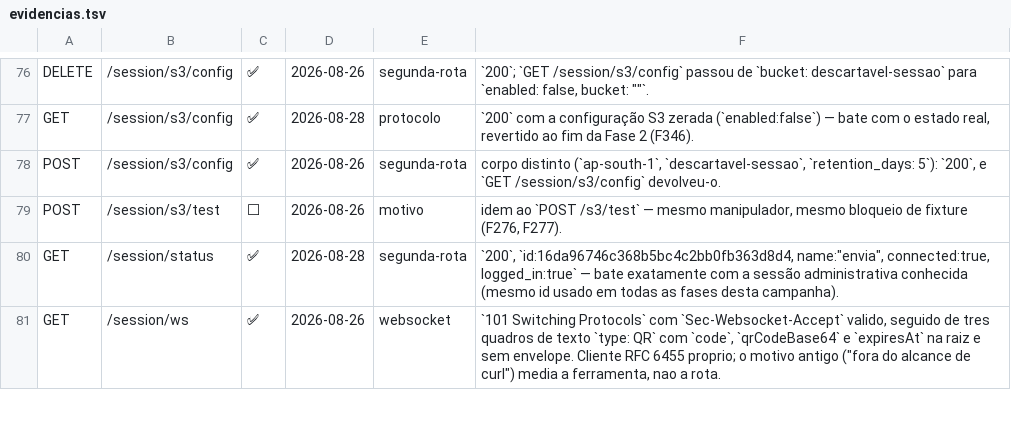
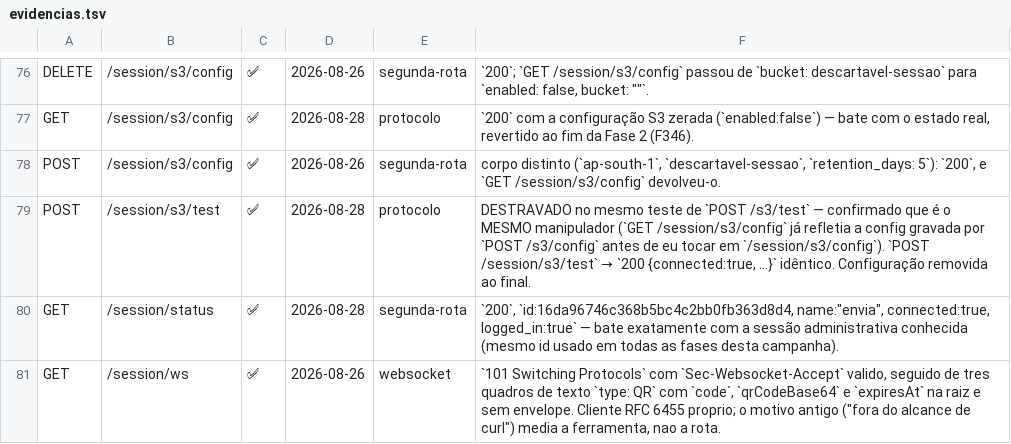
Before and after one commit to boot-albuquerque/wa-api, a TSV file: api/openapi/evidencias.tsv, drawn as a sheet; only a part is shown, gaps mark what is left out; the diff covers the shown part only.

```diff
--- a/api/openapi/evidencias.tsv
+++ b/api/openapi/evidencias.tsv
@@ -78,3 +78,3 @@ GET	/session/s3/config	✅	2026-08-28	protocolo	`200` com a configuração S3 ze
 POST	/session/s3/config	✅	2026-08-26	segunda-rota	corpo distinto (`ap-south-1`, `descartavel-sessao`, `retention_days: 5`): `200`, e `GET /session/s3/config` devolveu-o.
-POST	/session/s3/test	⬜	2026-08-26	motivo	idem ao `POST /s3/test` — mesmo manipulador, mesmo bloqueio de fixture (F276, F277).
+POST	/session/s3/test	✅	2026-08-28	protocolo	DESTRAVADO no mesmo teste de `POST /s3/test` — confirmado que é o MESMO manipulador (`GET /session/s3/config` já refletia a config gravada por `POST /s3/config` antes de eu tocar em `/session/s3/config`). `POST /session/s3/test` → `200 {connected:true, ...}` idêntico. Configuração removida ao final.
 GET	/session/status	✅	2026-08-28	segunda-rota	`200`, `id:16da96746c368b5bc4c2bb0fb363d8d4, name:"envia", connected:true, logged_in:true` — bate exatamente com a sessão administrativa conhecida (mesmo id usado em todas as fases desta campanha).
```
Also changed, not shown: 42 edited cells elsewhere in this file, 5 other files.
